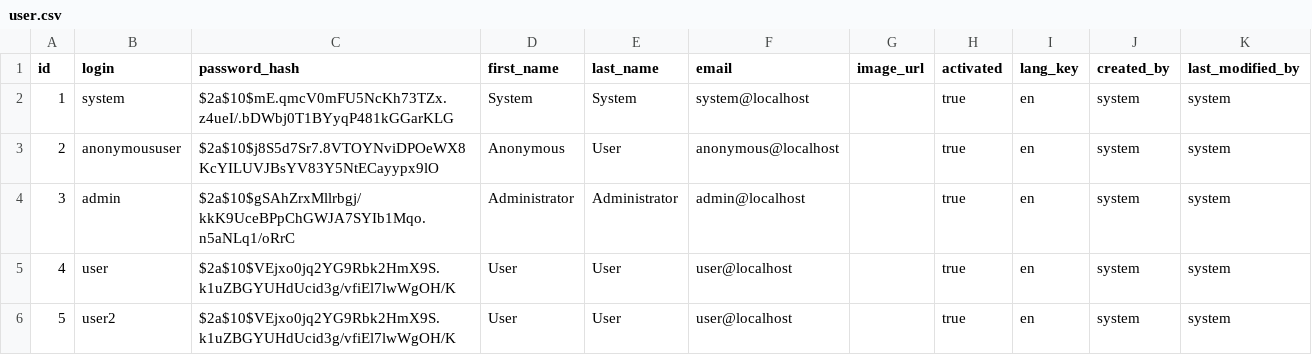
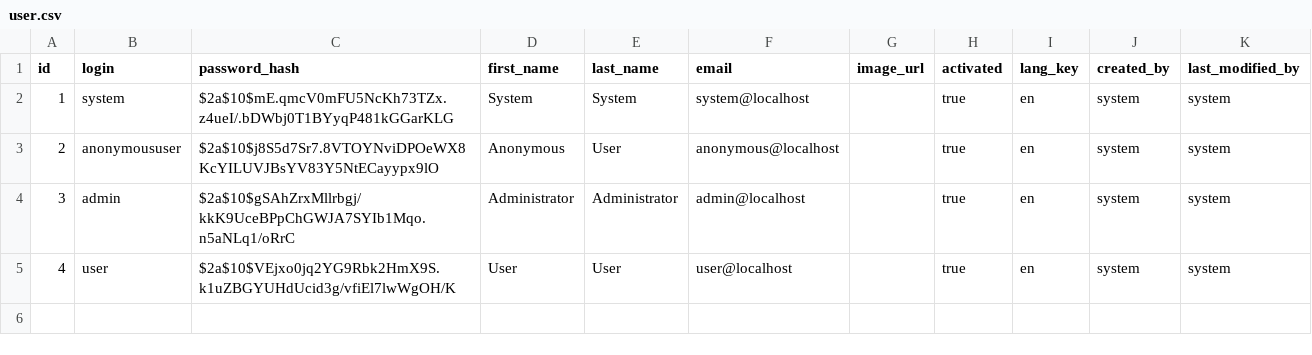
Before and after one commit to svenleonhard/eventManager, a CSV file: gateway/src/main/resources/config/liquibase/data/user.csv, drawn as a sheet; the diff names each change by its address in the sheet, - before the commit and + after, or states it on an @@ line.

```diff
--- a/gateway/src/main/resources/config/liquibase/data/user.csv
+++ b/gateway/src/main/resources/config/liquibase/data/user.csv
-row 6: 5 | user2 | $2a$10$VEjxo0jq2YG9Rbk2HmX9S.k1uZBGYUHdUcid3g/vfiEl7lwWgOH/K | User | User | user@localhost |  | true | en | system | system
```
Also changed, not shown: 3 other files.
